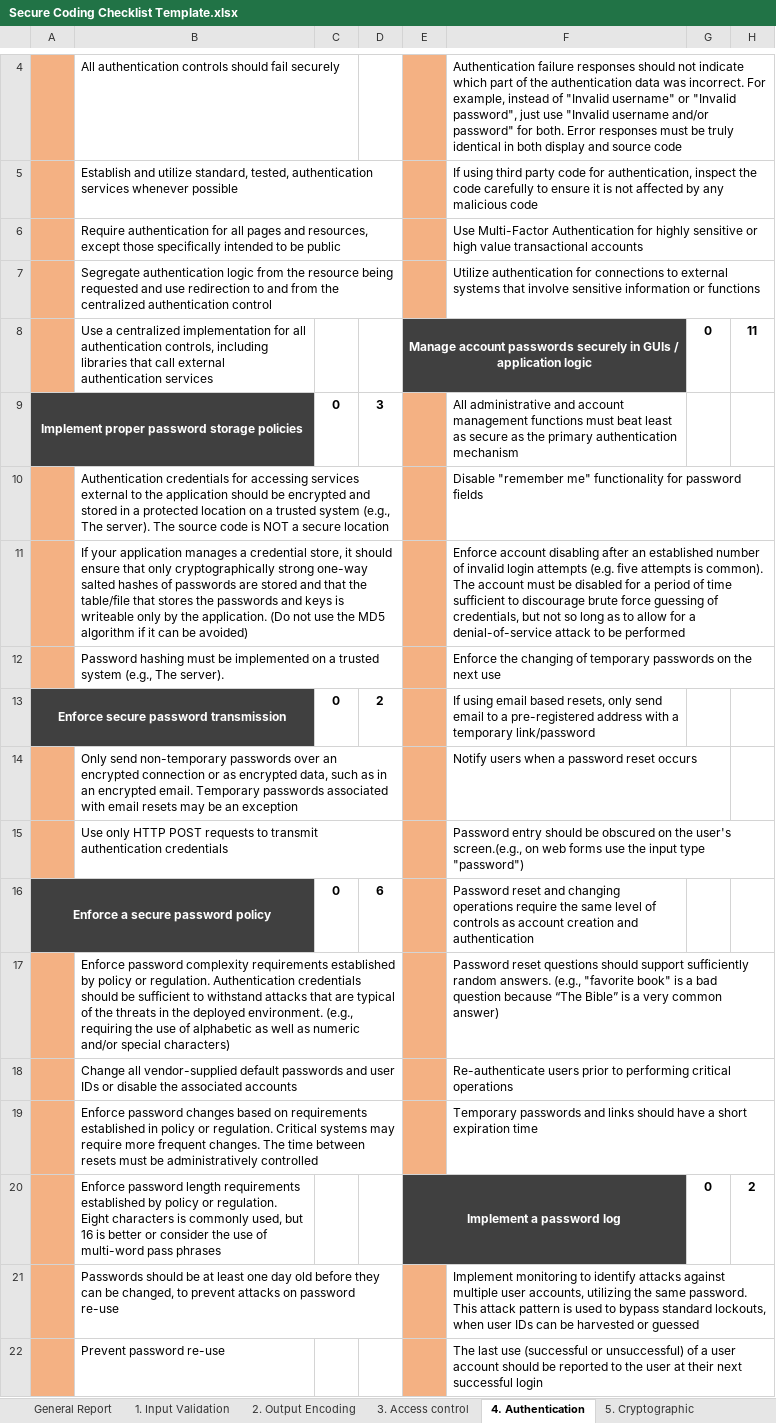
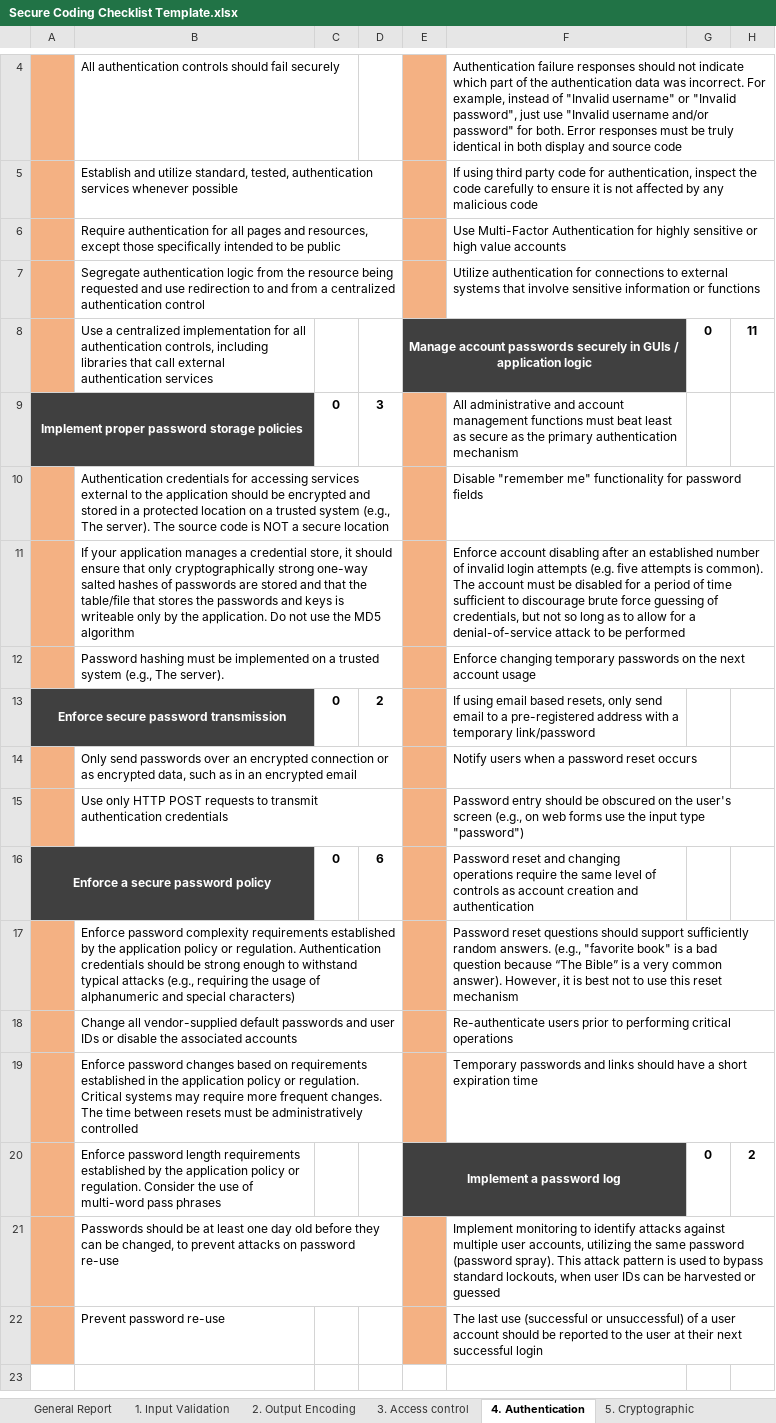
Before and after one commit to jose-r-lopez/SSI_Extra_Materials, an Excel workbook: Secure Coding Template/Secure Coding Checklist Template.xlsx, sheet 4. Authentication, drawn as a sheet; only a part is shown, gaps mark what is left out; values as stored, in another font and other column widths than the file's, no borders; conditional formats not drawn; the diff names each change by its address in the sheet, - before the commit and + after, or states it on an @@ line.

```diff
--- a/Secure Coding Template/Secure Coding Checklist Template.xlsx (sheet 4. Authentication)
+++ b/Secure Coding Template/Secure Coding Checklist Template.xlsx (sheet 4. Authentication)
-F6: …high value transactional accounts
+F6: …high value accounts
-B7: …and from the centralized authentication…
+B7: …and from a centralized authentication…
-B11: …the application. (Do not use the MD5 algorithm if it can be avoided)
+B11: …the application. Do not use the MD5 algorithm
-F12: Enforce the changing of temporary passwords on the next use
+F12: Enforce changing temporary passwords on the next account usage
-B14: Only send non-temporary passwords over an encrypted connection or as encrypted data, such as in an encrypted email. Temporary passwords associated with email resets may be an exception
+B14: Only send passwords over an encrypted connection or as encrypted data, such as in an encrypted email
-F15: …the user's screen.(e.g., on web…
+F15: …the user's screen (e.g., on web…
-B17: …established by policy or regulation. Authentication credentials should be sufficient to withstand attacks that are typical of the threats in the deployed environment. (e.g., requiring the use of alphabetic as well as numeric and/or special characters)
+B17: …established by the application policy or regulation. Authentication credentials should be strong enough to withstand typical attacks (e.g., requiring the usage of alphanumeric and special characters)
-F17: …very common answer)
+F17: …very common answer). However, it is best not to use this reset mechanism
-B19: …established in policy or…
+B19: …established in the application policy or…
-B20: …established by policy or regulation. Eight characters is commonly used, but 16 is better or consider the use…
+B20: …established by the application policy or regulation. Consider the use…
-F21: …the same password. This attack…
+F21: …the same password (password spray). This attack…
```
Also changed, not shown: sheet General Report, sheet 1. Input Validation, sheet 8. Data Protection, sheet 2. Output Encoding, sheet 3. Access control, sheet 10. Error handling, 8 more sheets, formulas that keep their value, 1 other file.
